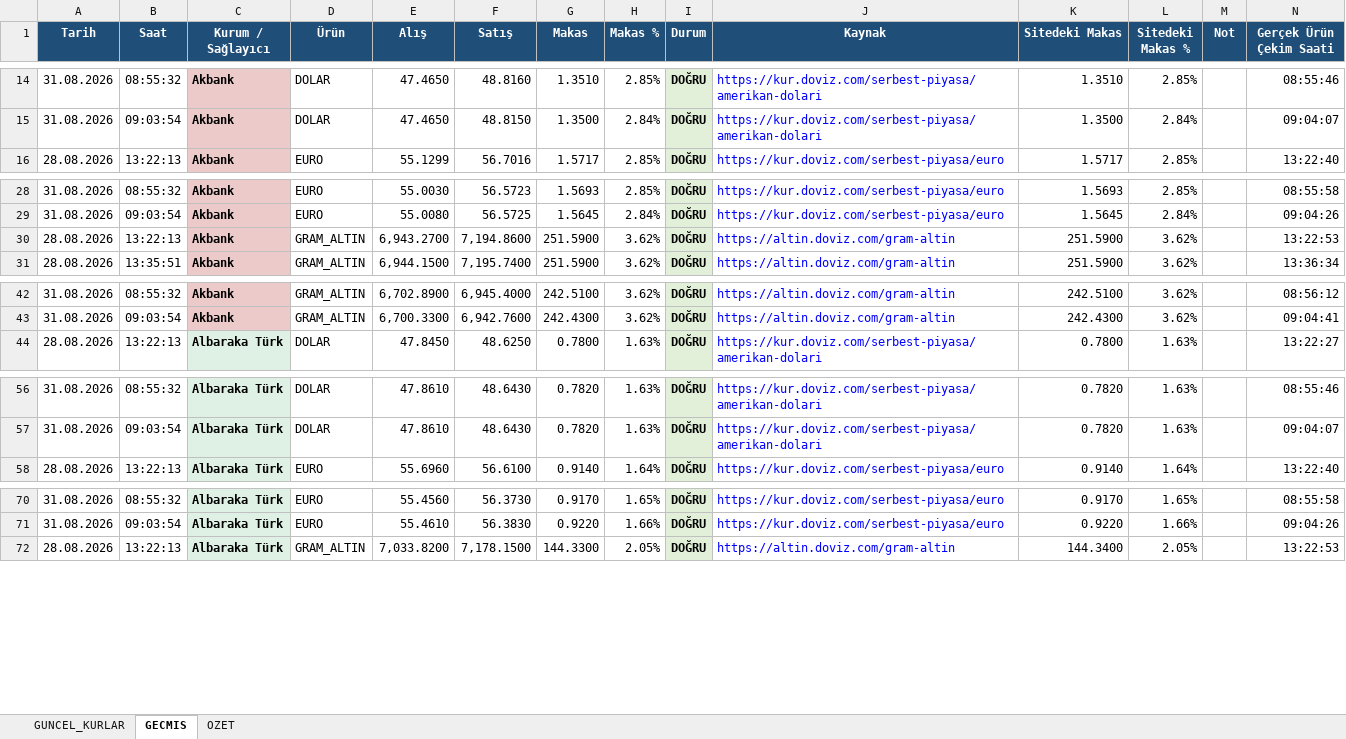
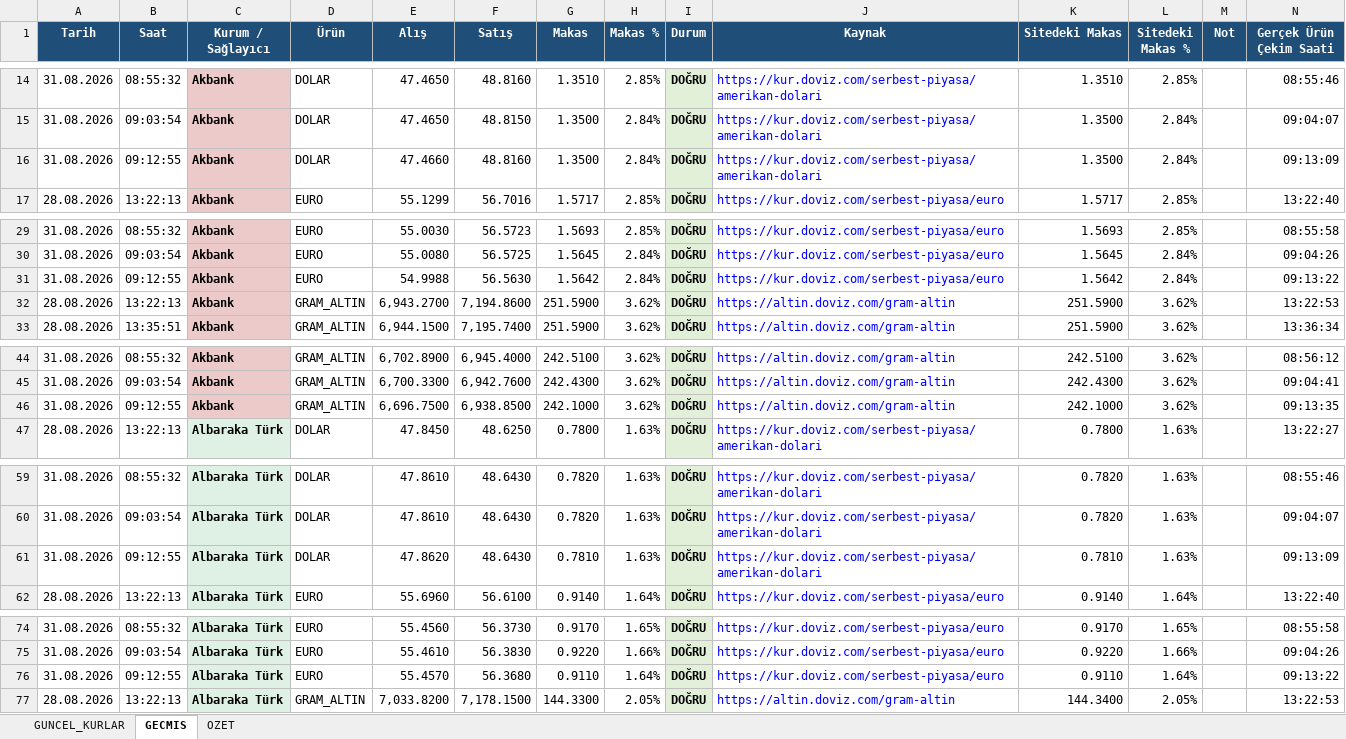
Before and after one commit to ozgeyamc/banka-kurlari-takip, an Excel workbook: output/banka_kurlari.xlsx, sheet GECMIS, drawn as a sheet; only a part is shown, gaps mark what is left out; values as stored, in another font and other column widths than the file's, no borders; table styles not drawn; the diff covers the shown part only; the diff names each change by its address in the sheet, - before the commit and + after, or states it on an @@ line.

```diff
--- a/output/banka_kurlari.xlsx (sheet GECMIS)
+++ b/output/banka_kurlari.xlsx (sheet GECMIS)
+row 16: 31.08.2026 | 09:12:55 | Akbank | DOLAR | 47.4660 | 48.8160 | 1.3500 | 2.84% | DOĞRU | https://kur.doviz.com/serbest-piyasa/amerikan-dolari | 1.3500 | 2.84% |  | 09:13:09
+row 31: 31.08.2026 | 09:12:55 | Akbank | EURO | 54.9988 | 56.5630 | 1.5642 | 2.84% | DOĞRU | https://kur.doviz.com/serbest-piyasa/euro | 1.5642 | 2.84% |  | 09:13:22
+row 46: 31.08.2026 | 09:12:55 | Akbank | GRAM_ALTIN | 6,696.7500 | 6,938.8500 | 242.1000 | 3.62% | DOĞRU | https://altin.doviz.com/gram-altin | 242.1000 | 3.62% |  | 09:13:35
+row 61: 31.08.2026 | 09:12:55 | Albaraka Türk | DOLAR | 47.8620 | 48.6430 | 0.7810 | 1.63% | DOĞRU | https://kur.doviz.com/serbest-piyasa/amerikan-dolari | 0.7810 | 1.63% |  | 09:13:09
+row 76: 31.08.2026 | 09:12:55 | Albaraka Türk | EURO | 55.4570 | 56.3680 | 0.9110 | 1.64% | DOĞRU | https://kur.doviz.com/serbest-piyasa/euro | 0.9110 | 1.64% |  | 09:13:22
```
Also changed, not shown: 103 added rows elsewhere in this sheet, sheet GUNCEL_KURLAR, sheet OZET, charts or pictures, 2 other files.
